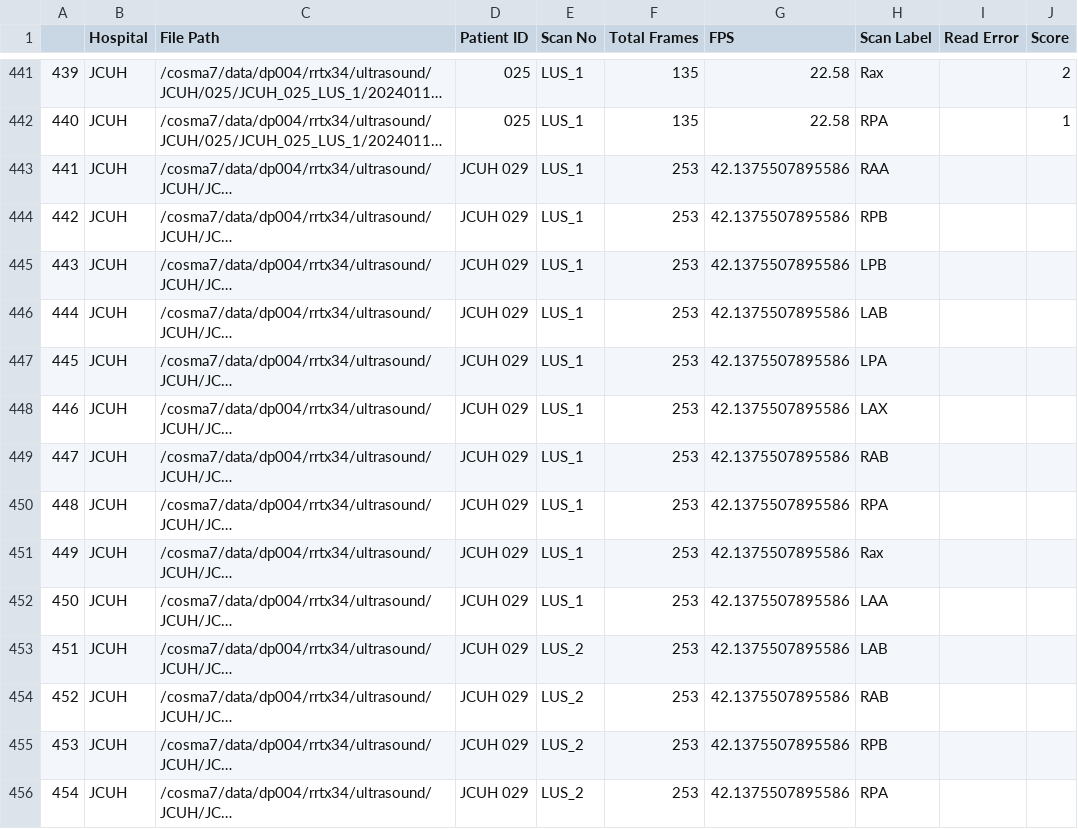
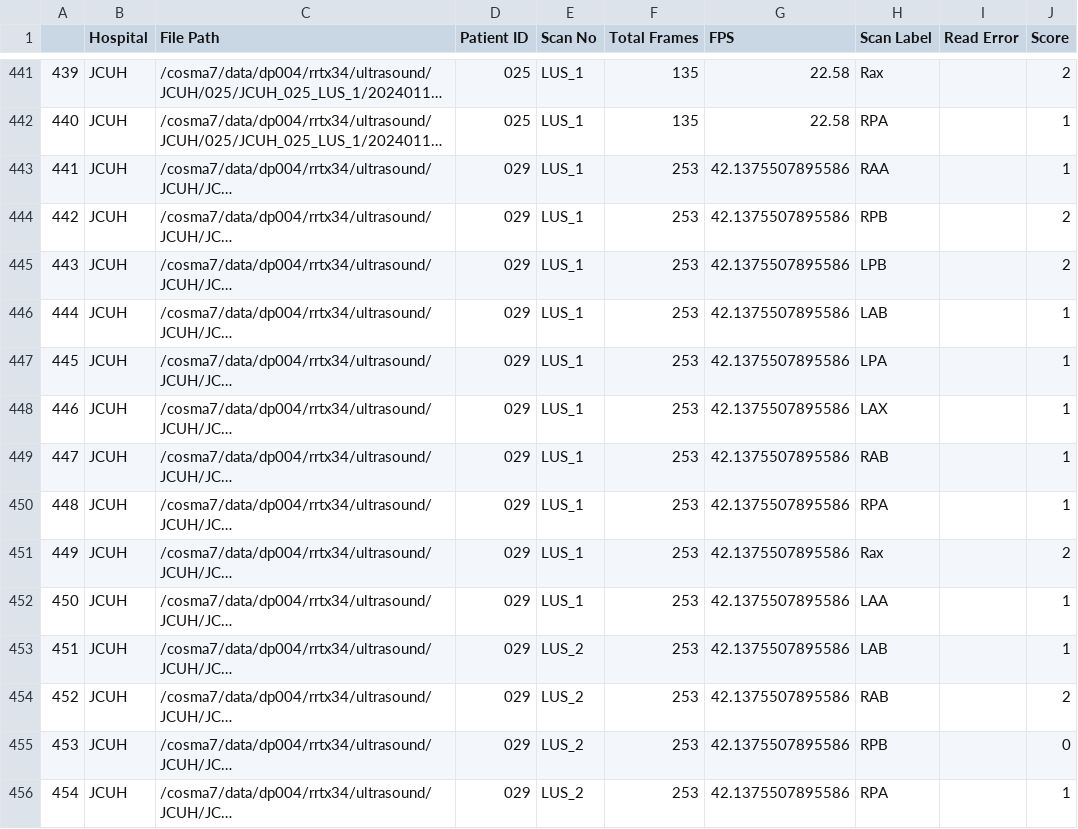
Before and after one commit to miliani-ff03/LUS_Project, a CSV file: LUS_data.csv, drawn as a sheet; only a part is shown, gaps mark what is left out; long unchanged cells end in …; the diff covers the shown part only; the diff names each change by its address in the sheet, - before the commit and + after, or states it on an @@ line.

```diff
--- a/LUS_data.csv
+++ b/LUS_data.csv
-D443:D456 (Patient ID): JCUH 029
+D443:D456 (Patient ID): 029
-J443 (Score): (empty)
+J443 (Score): 1
-J444:J445 (Score): (empty)
+J444:J445 (Score): 2
-J446:J450 (Score): (empty)
+J446:J450 (Score): 1
-J451 (Score): (empty)
+J451 (Score): 2
-J452:J453 (Score): (empty)
+J452:J453 (Score): 1
-J454 (Score): (empty)
+J454 (Score): 2
-J455 (Score): (empty)
+J455 (Score): 0
-J456 (Score): (empty)
+J456 (Score): 1
```
Also changed, not shown: 130 edited cells elsewhere in this file, 2 other files.
